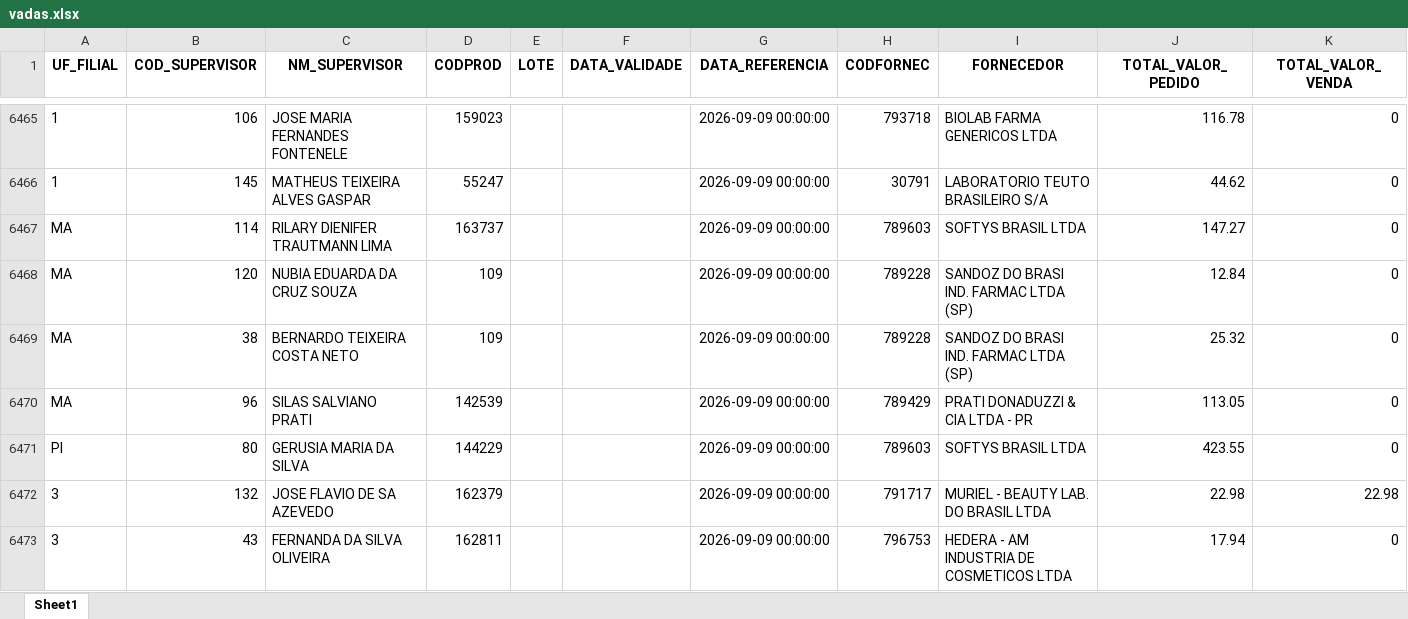
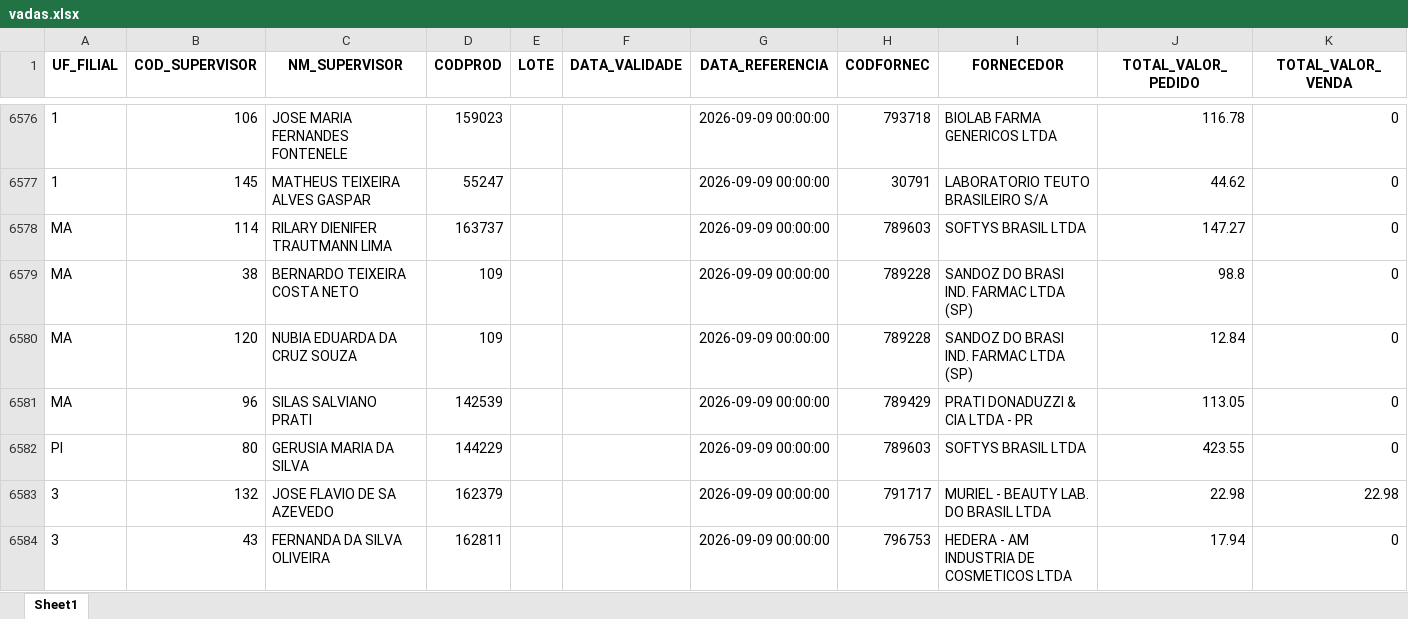
Before and after one commit to RoqueChristian/total_day, an Excel workbook: data/vadas.xlsx, sheet Sheet1, drawn as a sheet; only a part is shown, gaps mark what is left out; values as stored, in another font and other column widths than the file's, no borders; removed rows and columns are numbered as before the commit, all else as after; the diff covers the shown part only; the diff names each change by its address in the sheet, - before the commit and + after, or states it on an @@ line.

```diff
--- a/data/vadas.xlsx (sheet Sheet1)
+++ b/data/vadas.xlsx (sheet Sheet1)
+row 6579: MA | 38 | BERNARDO TEIXEIRA COSTA NETO | 109 |  |  | 2026-09-09 00:00:00 | 789228 | SANDOZ DO BRASI IND. FARMAC LTDA (SP) | 98.8 | 0
-row 6469: MA | 38 | BERNARDO TEIXEIRA COSTA NETO | 109 |  |  | 2026-09-09 00:00:00 | 789228 | SANDOZ DO BRASI IND. FARMAC LTDA (SP) | 25.32 | 0
```
Also changed, not shown: 176 added rows, 14 removed rows and 262 edited cells elsewhere in this sheet.
